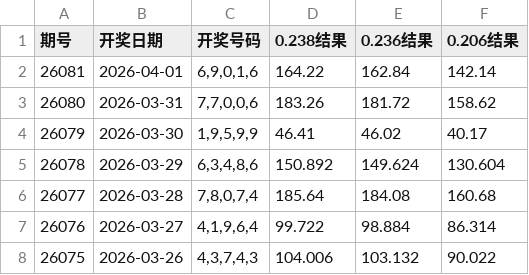
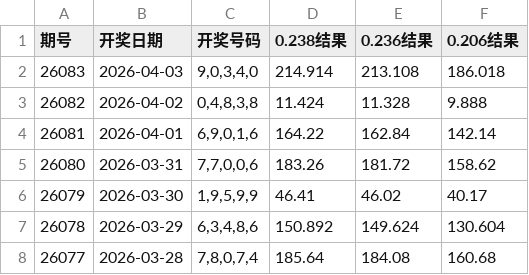
Before and after one commit to helenpayne/5P-Genius, a CSV file: take_lottery_data.csv, drawn as a sheet; only a part is shown; the shorter side is filled out with more unchanged rows; the diff names each change by its address in the sheet, - before the commit and + after, or states it on an @@ line.

```diff
--- a/take_lottery_data.csv
+++ b/take_lottery_data.csv
+row 2: 26083 | 2026-04-03 | 9,0,3,4,0 | 214.914 | 213.108 | 186.018
+row 3: 26082 | 2026-04-02 | 0,4,8,3,8 | 11.424 | 11.328 | 9.888
```
